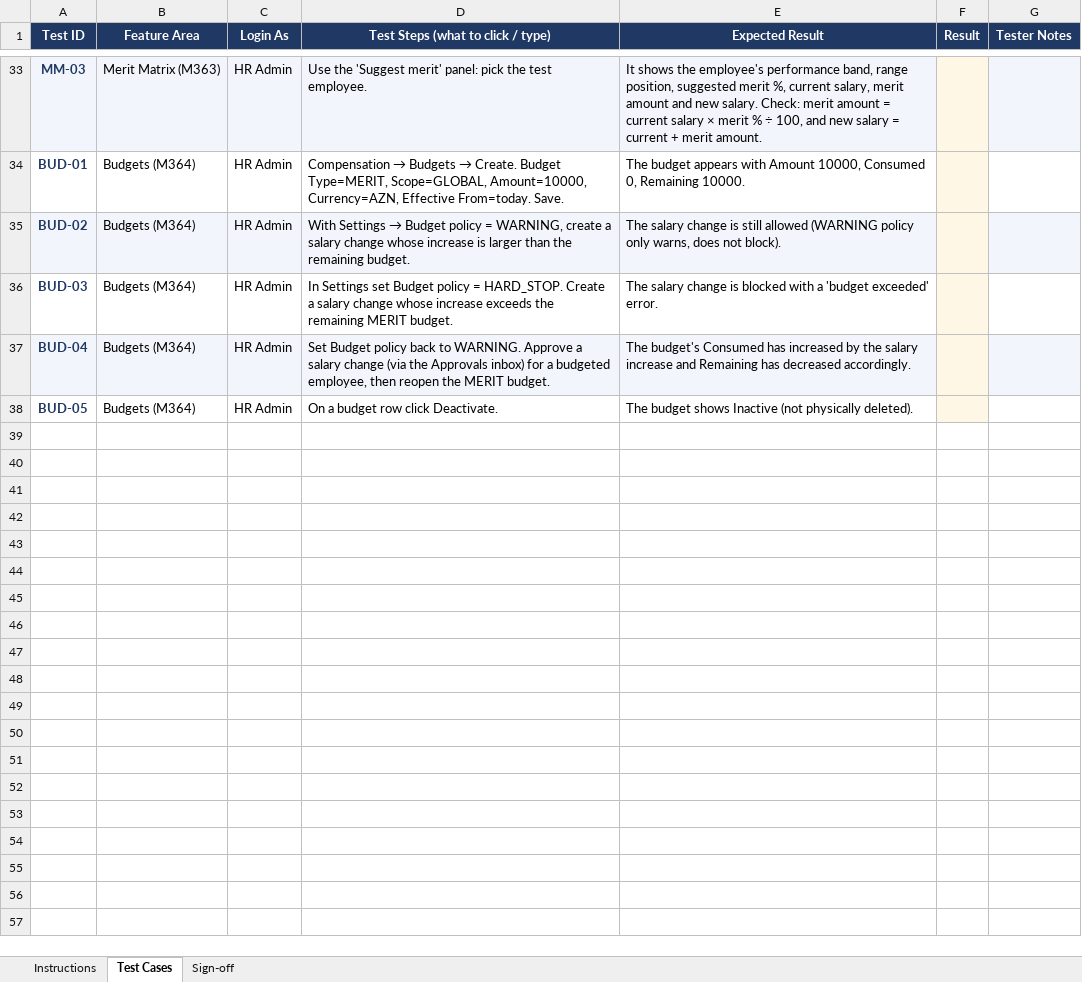
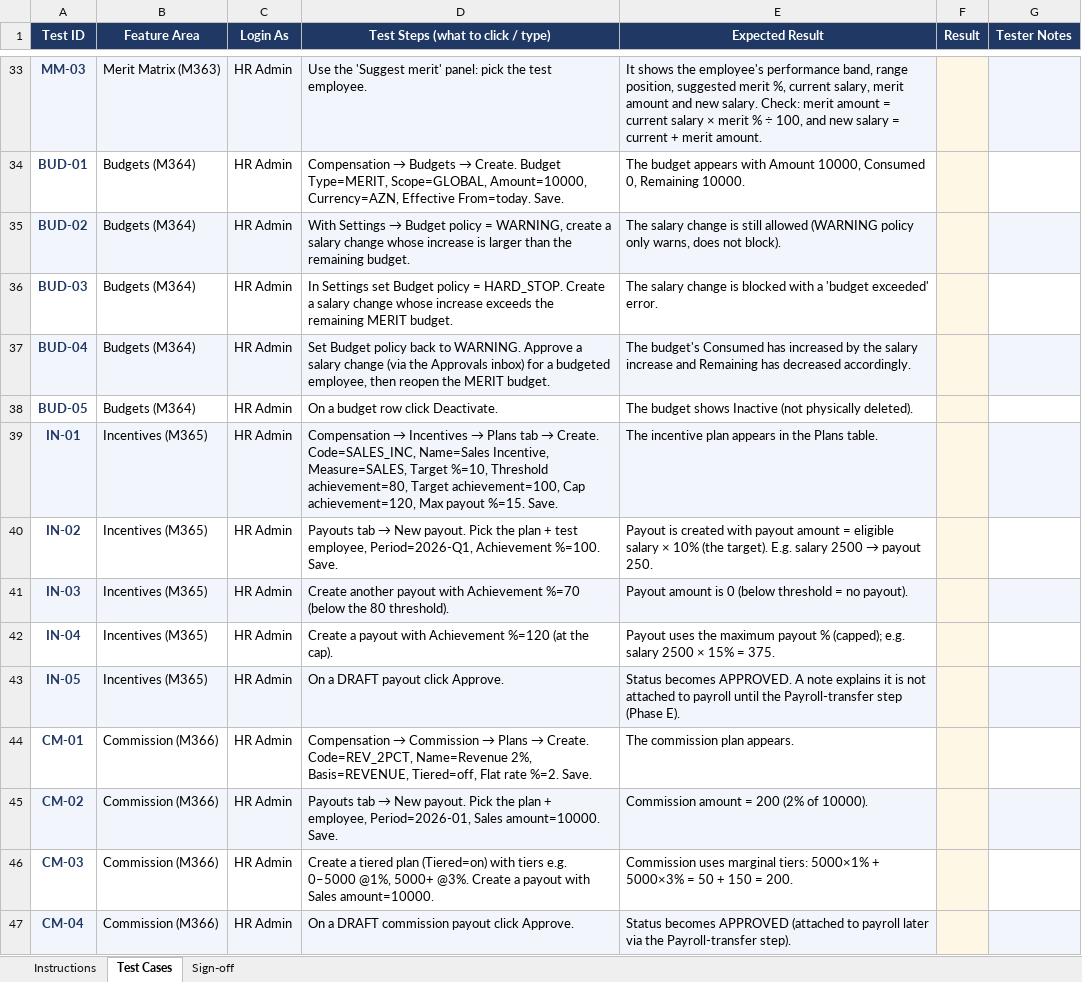
Before and after one commit to elshad-karimov/millers-hcm-sme, an Excel workbook: PRD/HCM_10_Compensation_Management_Multi_Tenant_PRD/Compensation_UAT_Test_Script.xlsx, sheet Test Cases, drawn as a sheet; only a part is shown, gaps mark what is left out; values as stored, in another font and other column widths than the file's, no borders; the diff names each change by its address in the sheet, - before the commit and + after, or states it on an @@ line.

```diff
--- a/PRD/HCM_10_Compensation_Management_Multi_Tenant_PRD/Compensation_UAT_Test_Script.xlsx (sheet Test Cases)
+++ b/PRD/HCM_10_Compensation_Management_Multi_Tenant_PRD/Compensation_UAT_Test_Script.xlsx (sheet Test Cases)
+row 39: IN-01 | Incentives (M365) | HR Admin | Compensation → Incentives → Plans tab → Create. Code=SALES_INC, Name=Sales Incentive, Measure=SALES, Target %=10, Threshold achievement=80, Target achievement=100, Cap achievement=120, Max payout %=15. Save. | The incentive plan appears in the Plans table.
+row 40: IN-02 | Incentives (M365) | HR Admin | Payouts tab → New payout. Pick the plan + test employee, Period=2026-Q1, Achievement %=100. Save. | Payout is created with payout amount = eligible salary × 10% (the target). E.g. salary 2500 → payout 250.
+row 41: IN-03 | Incentives (M365) | HR Admin | Create another payout with Achievement %=70 (below the 80 threshold). | Payout amount is 0 (below threshold = no payout).
+row 42: IN-04 | Incentives (M365) | HR Admin | Create a payout with Achievement %=120 (at the cap). | Payout uses the maximum payout % (capped); e.g. salary 2500 × 15% = 375.
+row 43: IN-05 | Incentives (M365) | HR Admin | On a DRAFT payout click Approve. | Status becomes APPROVED. A note explains it is not attached to payroll until the Payroll-transfer step (Phase E).
+row 44: CM-01 | Commission (M366) | HR Admin | Compensation → Commission → Plans → Create. Code=REV_2PCT, Name=Revenue 2%, Basis=REVENUE, Tiered=off, Flat rate %=2. Save. | The commission plan appears.
+row 45: CM-02 | Commission (M366) | HR Admin | Payouts tab → New payout. Pick the plan + employee, Period=2026-01, Sales amount=10000. Save. | Commission amount = 200 (2% of 10000).
+row 46: CM-03 | Commission (M366) | HR Admin | Create a tiered plan (Tiered=on) with tiers e.g. 0–5000 @1%, 5000+ @3%. Create a payout with Sales amount=10000. | Commission uses marginal tiers: 5000×1% + 5000×3% = 50 + 150 = 200.
+row 47: CM-04 | Commission (M366) | HR Admin | On a DRAFT commission payout click Approve. | Status becomes APPROVED (attached to payroll later via the Payroll-transfer step).
```
Also changed, not shown: sheet Sign-off, 26 other files.
